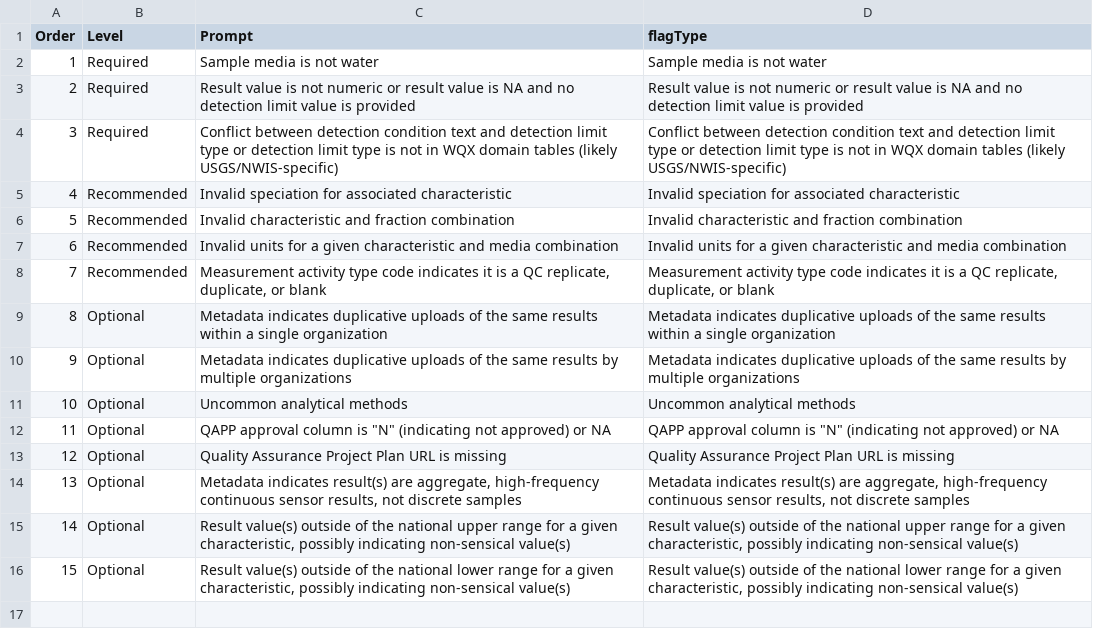
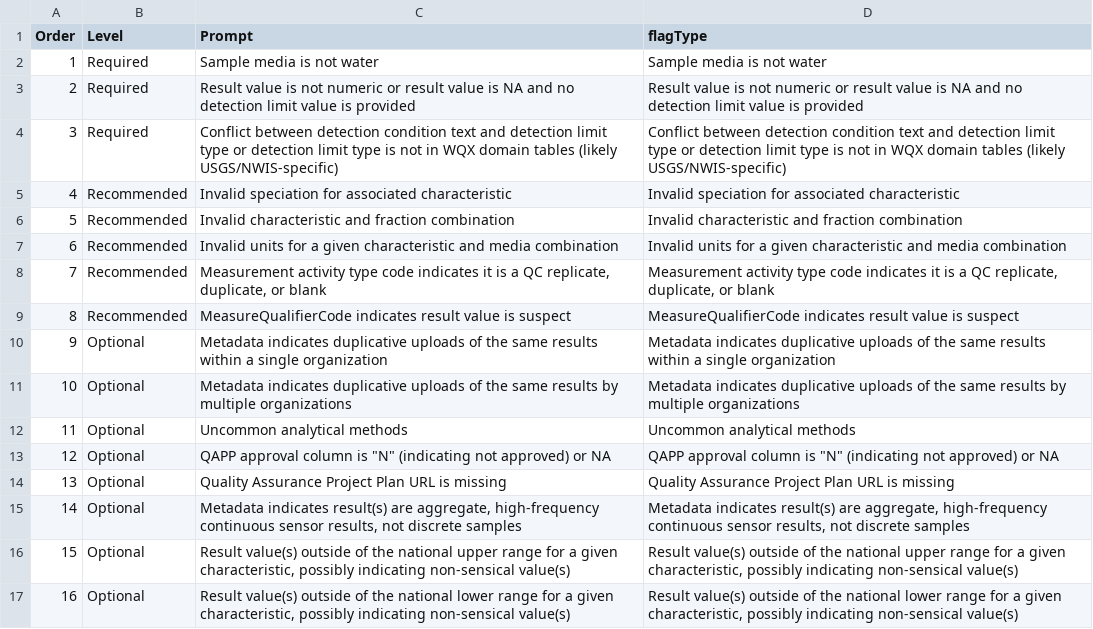
Before and after one commit to USEPA-clone/TADAShiny, a CSV file: inst/flag_prompts.csv, drawn as a sheet; addresses are those after the commit; the diff names each change by its address in the sheet, - before the commit and + after, or states it on an @@ line.

```diff
--- a/inst/flag_prompts.csv
+++ b/inst/flag_prompts.csv
+row 9: 8 | Recommended | MeasureQualifierCode indicates result value is suspect | MeasureQualifierCode indicates result value is suspect
@@ column A (Order) renumbered from row 10 down @@
```
Also changed, not shown: inst/flag_tests.csv, 1 other file.
